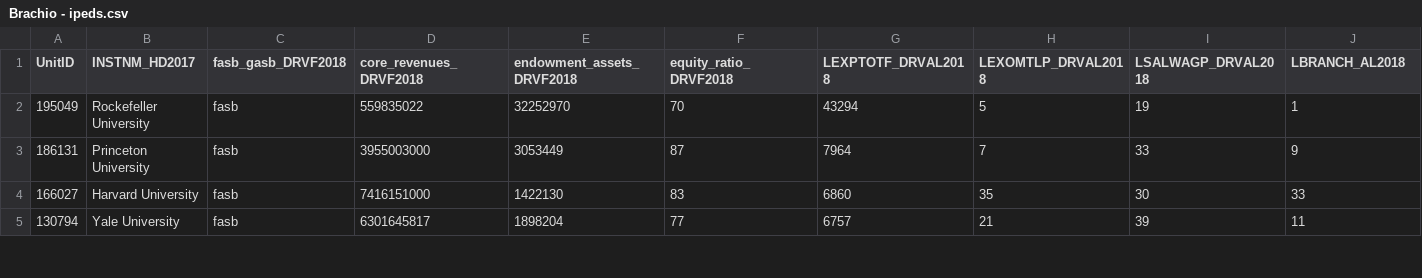
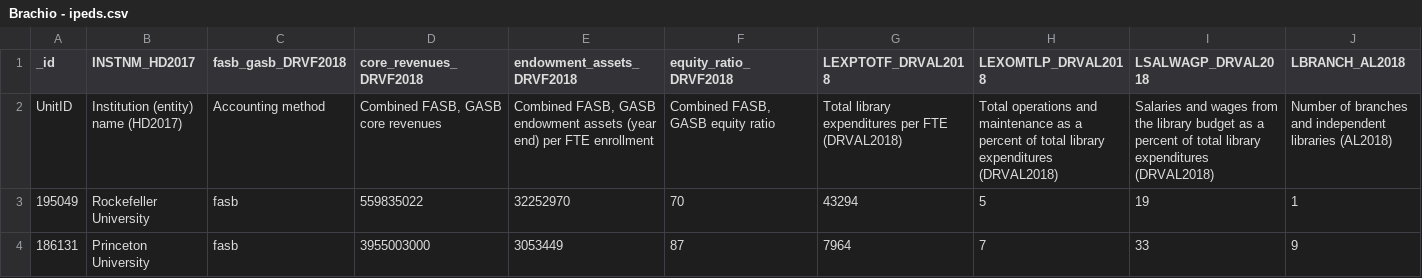
Before and after one commit to allanberry/brachio, a CSV file: data/from_google/Brachio - ipeds.csv (was data/Brachio - ipeds.csv), drawn as a sheet; only a part is shown; the shorter side is filled out with more unchanged rows; rows hold the shown columns only; the diff names each change by its address in the sheet, - before the commit and + after, or states it on an @@ line.

```diff
--- a/data/Brachio - ipeds.csv
+++ b/data/from_google/Brachio - ipeds.csv
-A1: UnitID
+A1: _id
+row 2: UnitID | Institution (entity) name (HD2017) | Accounting method | Combined FASB, GASB core revenues | Combined FASB, GASB endowment assets (year end) per FTE enrollment | Combined FASB, GASB equity ratio | Total library expenditures per FTE (DRVAL2018) | Total operations and maintenance as a percent of total library expenditures (DRVAL2018) | Salaries and wages from the library budget as a percent of total library expenditures (DRVAL2018) | Number of branches and independent libraries (AL2018)
```
Also changed, not shown: data/from_google/Brachio - locations.csv, data/from_google/Brachio - nodes.csv, 22 other files.
